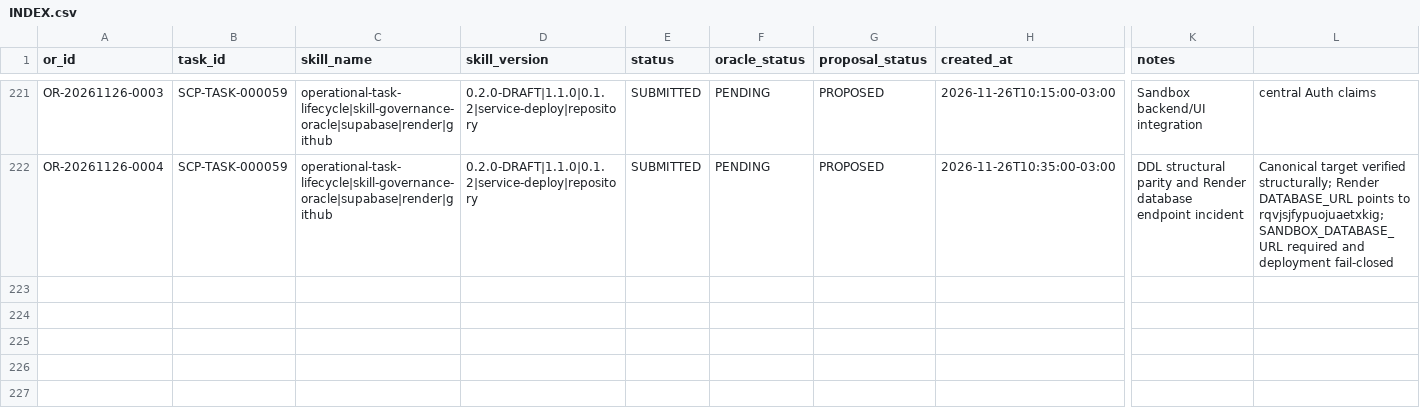
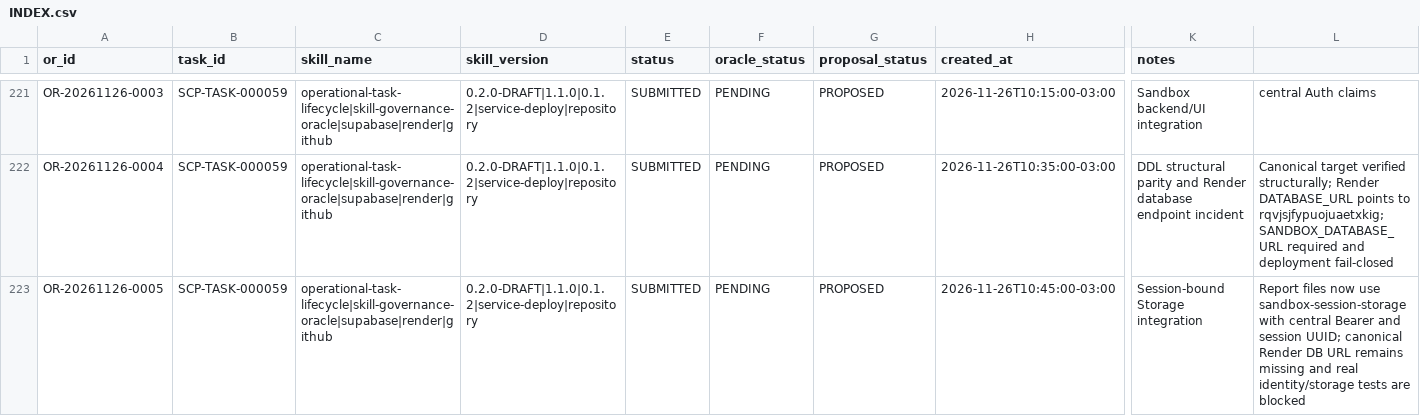
Before and after one commit to meshwave65/SofiaControlPanel, a CSV file: governance/operational_reports/INDEX.csv, drawn as a sheet; only a part is shown, gaps mark what is left out; rows hold the shown columns only; the diff names each change by its address in the sheet, - before the commit and + after, or states it on an @@ line.

Commit message:
Index OR-20261126-0005

```diff
--- a/governance/operational_reports/INDEX.csv
+++ b/governance/operational_reports/INDEX.csv
+row 223: OR-20261126-0005 | SCP-TASK-000059 | operational-task-lifecycle|skill-governance-oracle|supabase|render|github | 0.2.0-DRAFT|1.1.0|0.1.2|service-deploy|repository | SUBMITTED | PENDING | PROPOSED | 2026-11-26T10:45:00-03:00 | Session-bound Storage integration | Report files now use sandbox-session-storage with central Bearer and session UUID; canonical Render DB URL remains missing and real identity/storage tests are blocked
```
